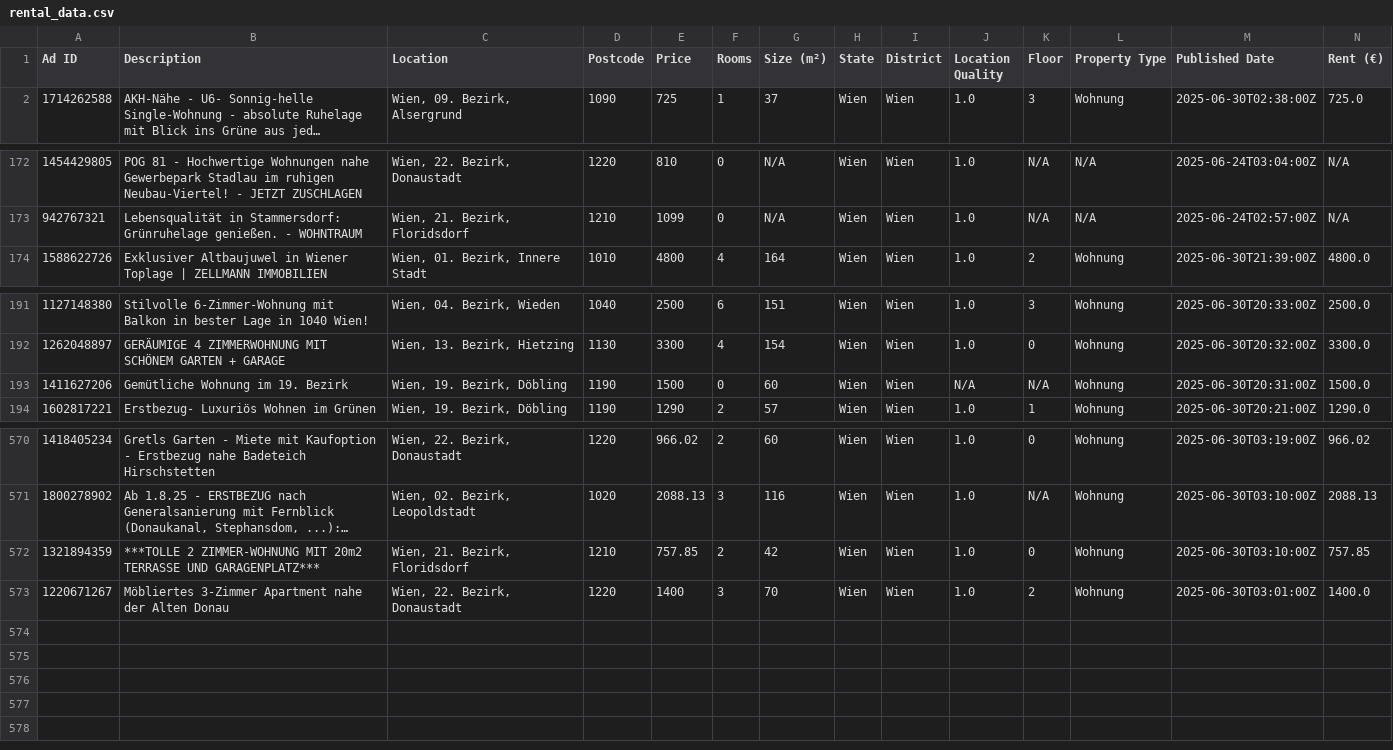
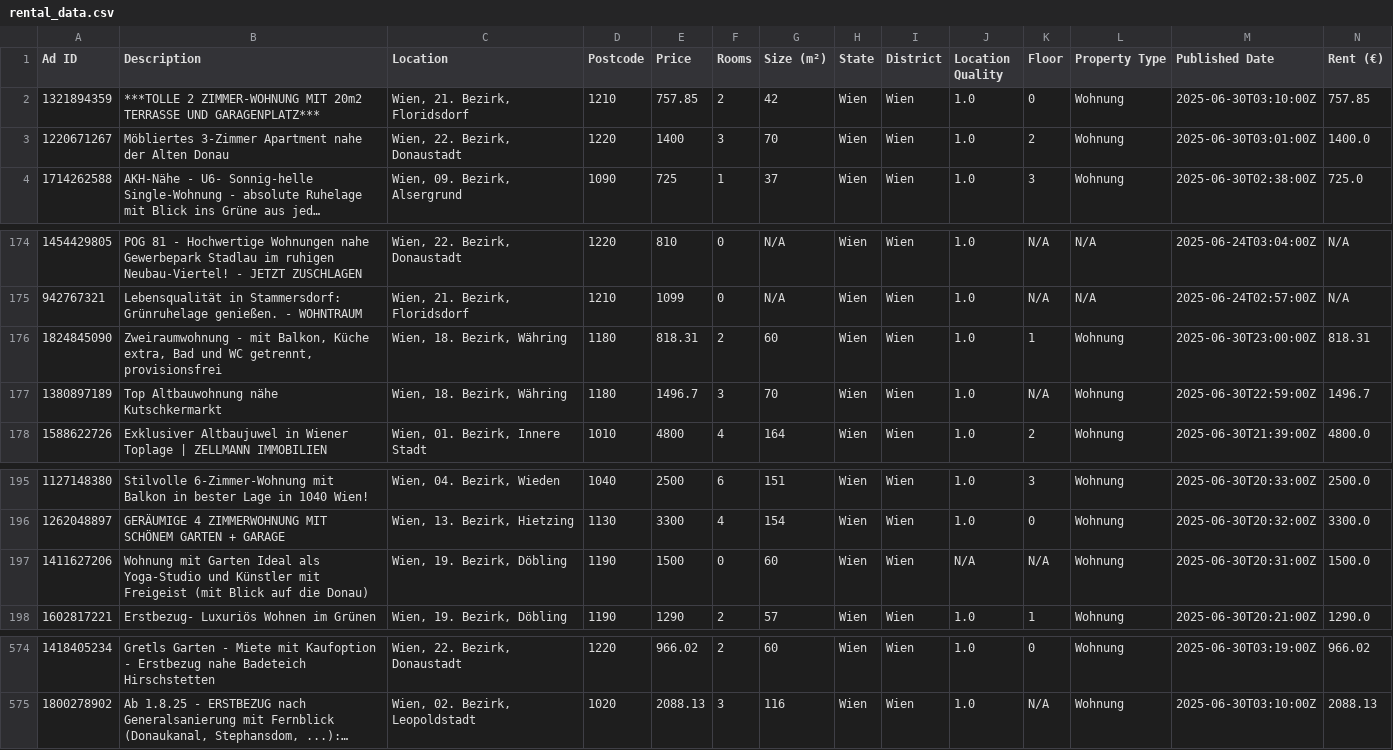
Before and after one commit to nireven/N-renting-in-vienna, a CSV file: listings/rental_data.csv, drawn as a sheet; only a part is shown, gaps mark what is left out; long unchanged cells end in …; addresses are those after the commit; rows hold the shown columns only; the diff names each change by its address in the sheet, - before the commit and + after, or states it on an @@ line.

```diff
--- a/listings/rental_data.csv
+++ b/listings/rental_data.csv
@@ row 572 moved to row 2: 1321894359 @@
@@ row 573 moved to row 3: 1220671267 @@
+row 176: 1824845090 | Zweiraumwohnung - mit Balkon, Küche extra, Bad und WC getrennt, provisionsfrei | Wien, 18. Bezirk, Währing | 1180 | 818.31 | 2 | 60 | Wien | Wien | 1.0 | 1 | Wohnung | 2025-06-30T23:00:00Z | 818.31
+row 177: 1380897189 | Top Altbauwohnung nähe Kutschkermarkt | Wien, 18. Bezirk, Währing | 1180 | 1496.7 | 3 | 70 | Wien | Wien | 1.0 | N/A | Wohnung | 2025-06-30T22:59:00Z | 1496.7
-B197 (Description): Gemütliche Wohnung im 19. Bezirk
+B197 (Description): Wohnung mit Garten Ideal als Yoga-Studio und Künstler mit Freigeist (mit Blick auf die Donau)
```
